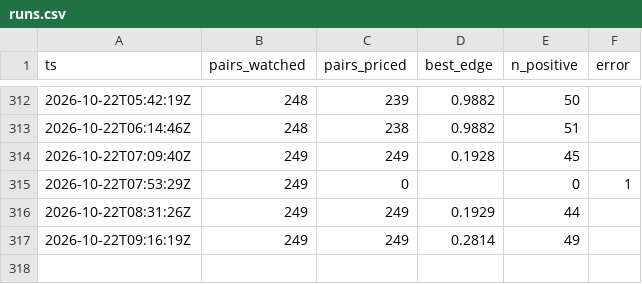
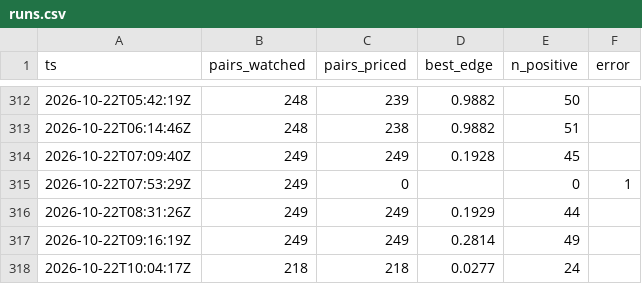
Before and after one commit to midknight-blip/pm-lab, a CSV file: arb/runs.csv, drawn as a sheet; only a part is shown, gaps mark what is left out; the diff names each change by its address in the sheet, - before the commit and + after, or states it on an @@ line.

```diff
--- a/arb/runs.csv
+++ b/arb/runs.csv
+row 318: 2026-10-22T10:04:17Z | 218 | 218 | 0.0277 | 24
```
Also changed, not shown: 3 other files.
